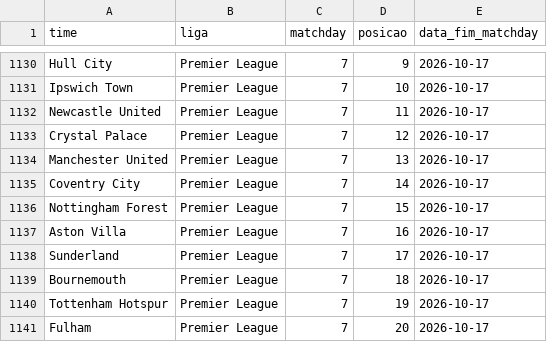
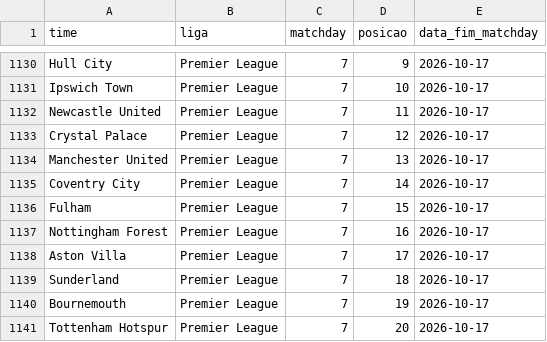
Before and after one commit to AlexTorres10/bbi-placares, a CSV file: data/posicoes.csv, drawn as a sheet; only a part is shown, gaps mark what is left out.

```diff
--- a/data/posicoes.csv
+++ b/data/posicoes.csv
@@ -1135,7 +1135,7 @@ Manchester United,Premier League,7,13,2026-10-17
 Coventry City,Premier League,7,14,2026-10-17
-Nottingham Forest,Premier League,7,15,2026-10-17
-Aston Villa,Premier League,7,16,2026-10-17
-Sunderland,Premier League,7,17,2026-10-17
-Bournemouth,Premier League,7,18,2026-10-17
-Tottenham Hotspur,Premier League,7,19,2026-10-17
-Fulham,Premier League,7,20,2026-10-17
+Fulham,Premier League,7,15,2026-10-17
+Nottingham Forest,Premier League,7,16,2026-10-17
+Aston Villa,Premier League,7,17,2026-10-17
+Sunderland,Premier League,7,18,2026-10-17
+Bournemouth,Premier League,7,19,2026-10-17
+Tottenham Hotspur,Premier League,7,20,2026-10-17
```
Also changed, not shown: data/historico.csv, 1 other file.
